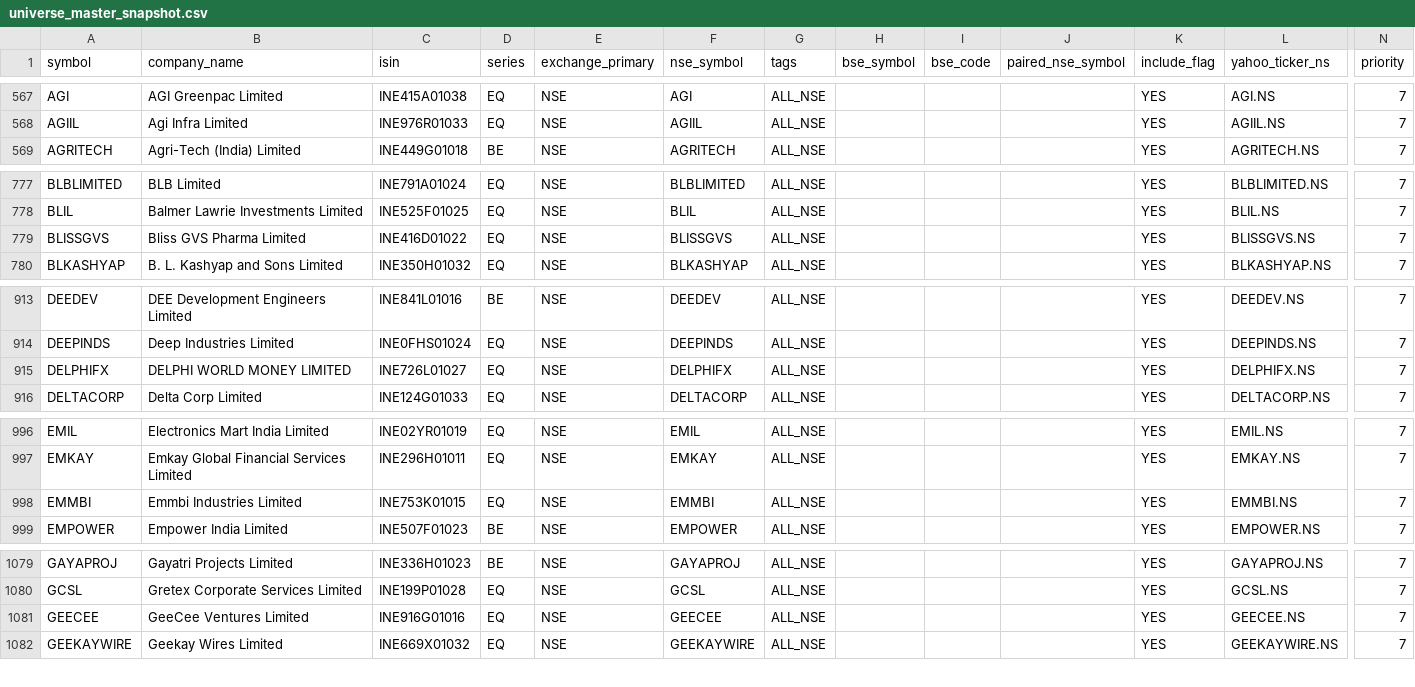
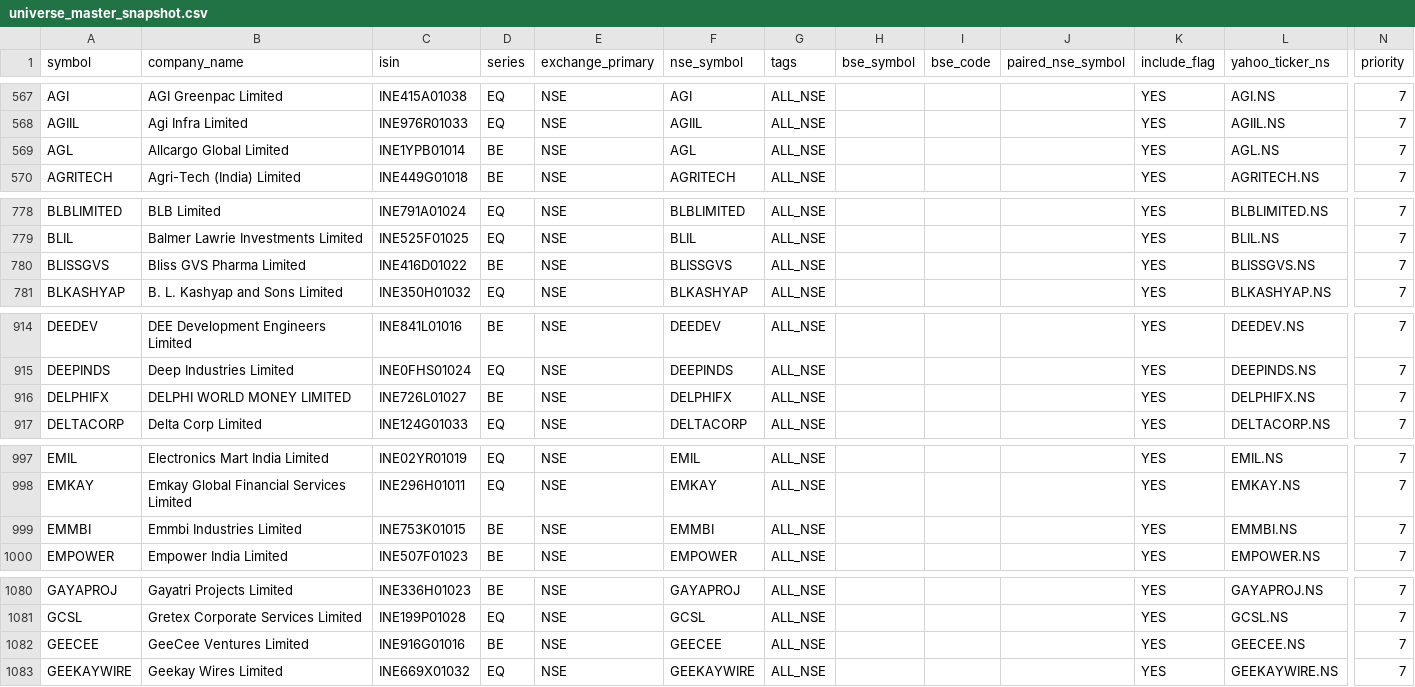
Before and after one commit to Arwagh1441444/stockanalyser, a CSV file: universe_master_snapshot.csv, drawn as a sheet; only a part is shown, gaps mark what is left out; addresses are those after the commit; rows hold the shown columns only; the diff covers the shown part only; the diff names each change by its address in the sheet, - before the commit and + after, or states it on an @@ line.

```diff
--- a/universe_master_snapshot.csv
+++ b/universe_master_snapshot.csv
+row 569: AGL | Allcargo Global Limited | INE1YPB01014 | BE | NSE | AGL | ALL_NSE |  |  |  | YES | AGL.NS | 7
-D780 (series): EQ
+D780 (series): BE
-D916 (series): EQ
+D916 (series): BE
-D999 (series): EQ
+D999 (series): BE
-D1082 (series): EQ
+D1082 (series): BE
```
Also changed, not shown: 9 edited cells elsewhere in this file.
